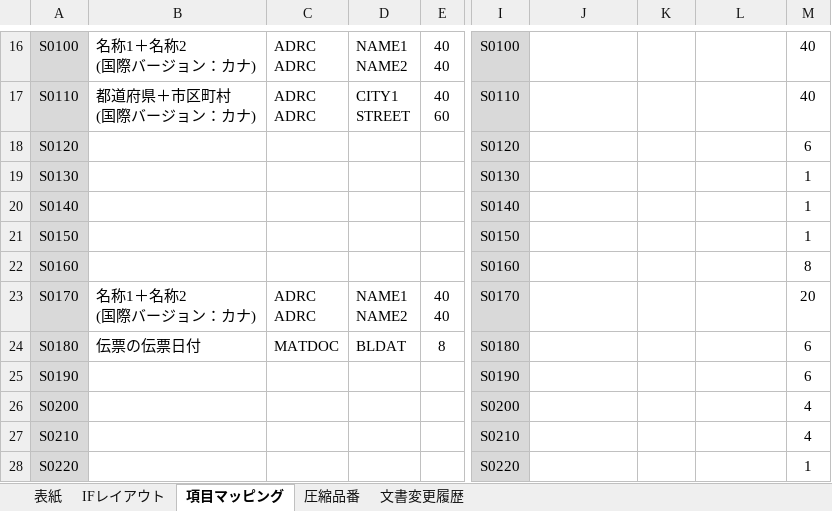
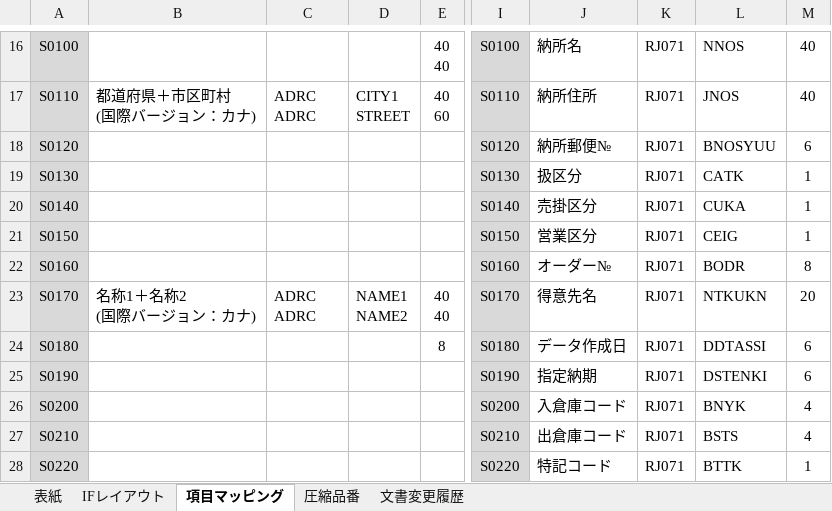
Before and after one commit to l1843311742-code/TIC, an Excel workbook: EXCEL/091_IFZ9000120(管理番号10126)_インタフェース項目定義書_国内出荷指示送信データ（積送）_R0.81.xlsx, sheet 項目マッピング, drawn as a sheet; only a part is shown, gaps mark what is left out; values as stored, in another font and other column widths than the file's, no borders; charts and pictures and conditional formats not drawn; ↵ is a line break in a cell; the diff covers the shown part only; the diff names each change by its address in the sheet, - before the commit and + after, or states it on an @@ line.

```diff
--- a/EXCEL/091_IFZ9000120(管理番号10126)_インタフェース項目定義書_国内出荷指示送信データ（積送）_R0.81.xlsx (sheet 項目マッピング)
+++ b/EXCEL/091_IFZ9000120(管理番号10126)_インタフェース項目定義書_国内出荷指示送信データ（積送）_R0.81.xlsx (sheet 項目マッピング)
-B16: 名称1＋名称2 ↵ (国際バージョン：カナ)
+B16: (empty)
-C16: ADRC ↵ ADRC
+C16: (empty)
-D16: NAME1 ↵ NAME2
+D16: (empty)
-J16: (empty)
+J16: 納所名
-K16:K28: (empty)
+K16:K28: RJ071
-L16: (empty)
+L16: NNOS
-J17: (empty)
+J17: 納所住所
-L17: (empty)
+L17: JNOS
-J18: (empty)
+J18: 納所郵便№
-L18: (empty)
+L18: BNOSYUU
-J19: (empty)
+J19: 扱区分
-L19: (empty)
+L19: CATK
-J20: (empty)
+J20: 売掛区分
-L20: (empty)
+L20: CUKA
-J21: (empty)
+J21: 営業区分
-L21: (empty)
+L21: CEIG
-J22: (empty)
+J22: オーダー№
-L22: (empty)
+L22: BODR
-J23: (empty)
+J23: 得意先名
-L23: (empty)
+L23: NTKUKN
-B24: 伝票の伝票日付
+B24: (empty)
-C24: MATDOC
+C24: (empty)
-D24: BLDAT
+D24: (empty)
-J24: (empty)
+J24: データ作成日
-L24: (empty)
+L24: DDTASSI
-J25: (empty)
+J25: 指定納期
-L25: (empty)
+L25: DSTENKI
-J26: (empty)
+J26: 入倉庫コード
-L26: (empty)
+L26: BNYK
-J27: (empty)
+J27: 出倉庫コード
-L27: (empty)
+L27: BSTS
-J28: (empty)
+J28: 特記コード
-L28: (empty)
+L28: BTTK
```
Also changed, not shown: 291 edited cells elsewhere in this sheet, 47 other files.
